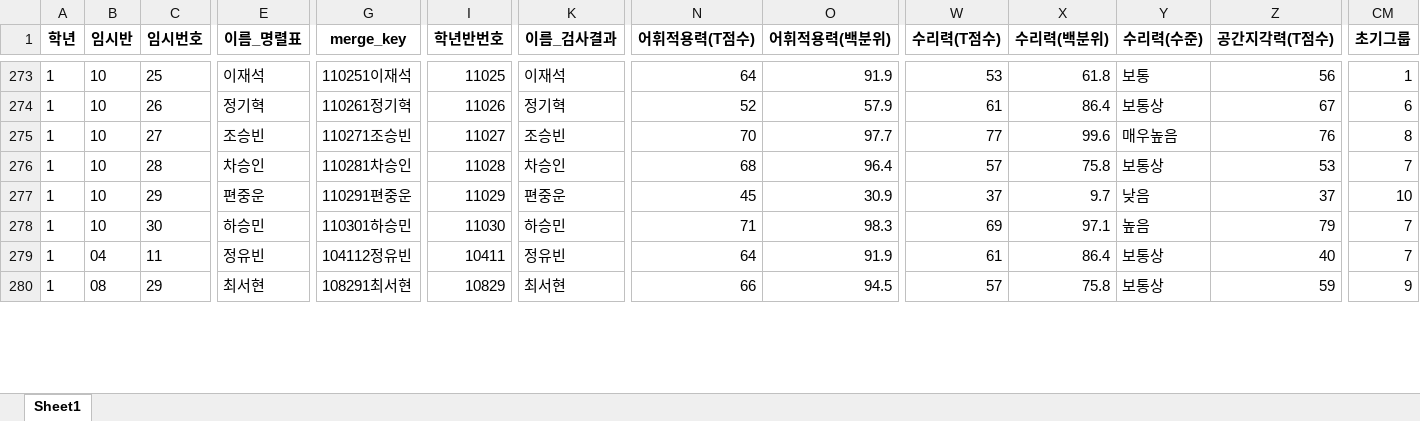
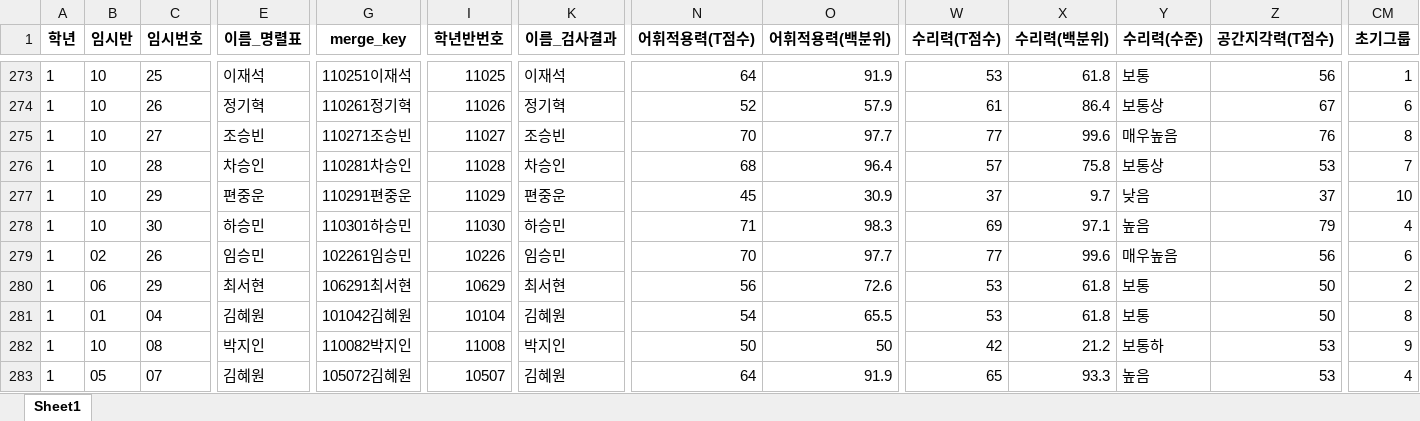
Before and after one commit to Byumin/group_classification, an Excel workbook: final_group_assign_df.xlsx, sheet Sheet1, drawn as a sheet; only a part is shown, gaps mark what is left out; values as stored, in another font and other column widths than the file's, no borders; addresses are those after the commit; rows hold the shown columns only; the diff covers the shown part only; the diff names each change by its address in the sheet, - before the commit and + after, or states it on an @@ line.

```diff
--- a/final_group_assign_df.xlsx (sheet Sheet1)
+++ b/final_group_assign_df.xlsx (sheet Sheet1)
-CM278 (초기그룹): 7
+CM278 (초기그룹): 4
+row 279: 1 | 02 | 26 | 임승민 | 102261임승민 | 10226 | 임승민 | 70 | 97.7 | 77 | 99.6 | 매우높음 | 56 | 6
+row 280: 1 | 06 | 29 | 최서현 | 106291최서현 | 10629 | 최서현 | 56 | 72.6 | 53 | 61.8 | 보통 | 50 | 2
-B281 (임시반): 04
+B281 (임시반): 01
-C281 (임시번호): 11
+C281 (임시번호): 04
-E281 (이름_명렬표): 정유빈
+E281 (이름_명렬표): 김혜원
-G281 (merge_key): 104112정유빈
+G281 (merge_key): 101042김혜원
-I281 (학년반번호): 10411
+I281 (학년반번호): 10104
-K281 (이름_검사결과): 정유빈
+K281 (이름_검사결과): 김혜원
-N281 (어휘적용력(T점수)): 64
+N281 (어휘적용력(T점수)): 54
-O281 (어휘적용력(백분위)): 91.9
+O281 (어휘적용력(백분위)): 65.5
-W281 (수리력(T점수)): 61
+W281 (수리력(T점수)): 53
-X281 (수리력(백분위)): 86.4
+X281 (수리력(백분위)): 61.8
-Y281 (수리력(수준)): 보통상
+Y281 (수리력(수준)): 보통
-Z281 (공간지각력(T점수)): 40
+Z281 (공간지각력(T점수)): 50
-CM281 (초기그룹): 7
+CM281 (초기그룹): 8
+row 282: 1 | 10 | 08 | 박지인 | 110082박지인 | 11008 | 박지인 | 50 | 50 | 42 | 21.2 | 보통하 | 53 | 9
-B283 (임시반): 08
+B283 (임시반): 05
-C283 (임시번호): 29
+C283 (임시번호): 07
-E283 (이름_명렬표): 최서현
+E283 (이름_명렬표): 김혜원
-G283 (merge_key): 108291최서현
+G283 (merge_key): 105072김혜원
-I283 (학년반번호): 10829
+I283 (학년반번호): 10507
-K283 (이름_검사결과): 최서현
+K283 (이름_검사결과): 김혜원
-N283 (어휘적용력(T점수)): 66
+N283 (어휘적용력(T점수)): 64
-O283 (어휘적용력(백분위)): 94.5
+O283 (어휘적용력(백분위)): 91.9
-W283 (수리력(T점수)): 57
+W283 (수리력(T점수)): 65
-X283 (수리력(백분위)): 75.8
+X283 (수리력(백분위)): 93.3
-Y283 (수리력(수준)): 보통상
+Y283 (수리력(수준)): 높음
-Z283 (공간지각력(T점수)): 59
+Z283 (공간지각력(T점수)): 53
-CM283 (초기그룹): 9
+CM283 (초기그룹): 4
```
Also changed, not shown: 2 added rows, 5 removed rows, 1 moved row and 143 edited cells elsewhere in this sheet, group_assign_df_관계배정전.xlsx, raw_df_1_test.xlsx, 7 other files.
